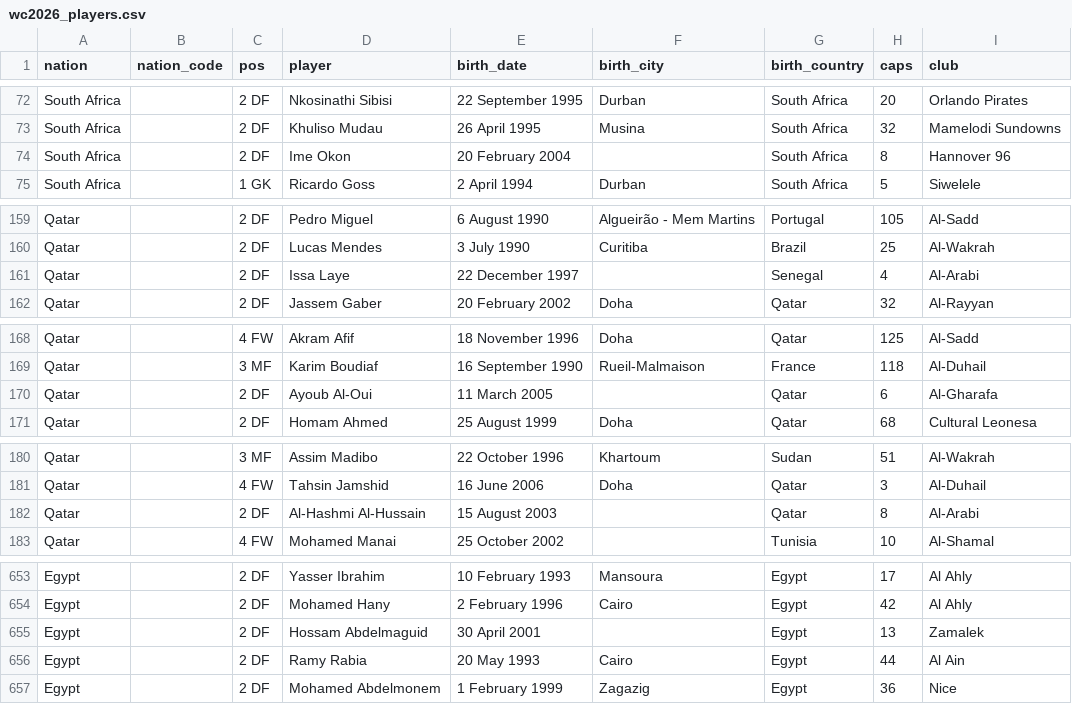
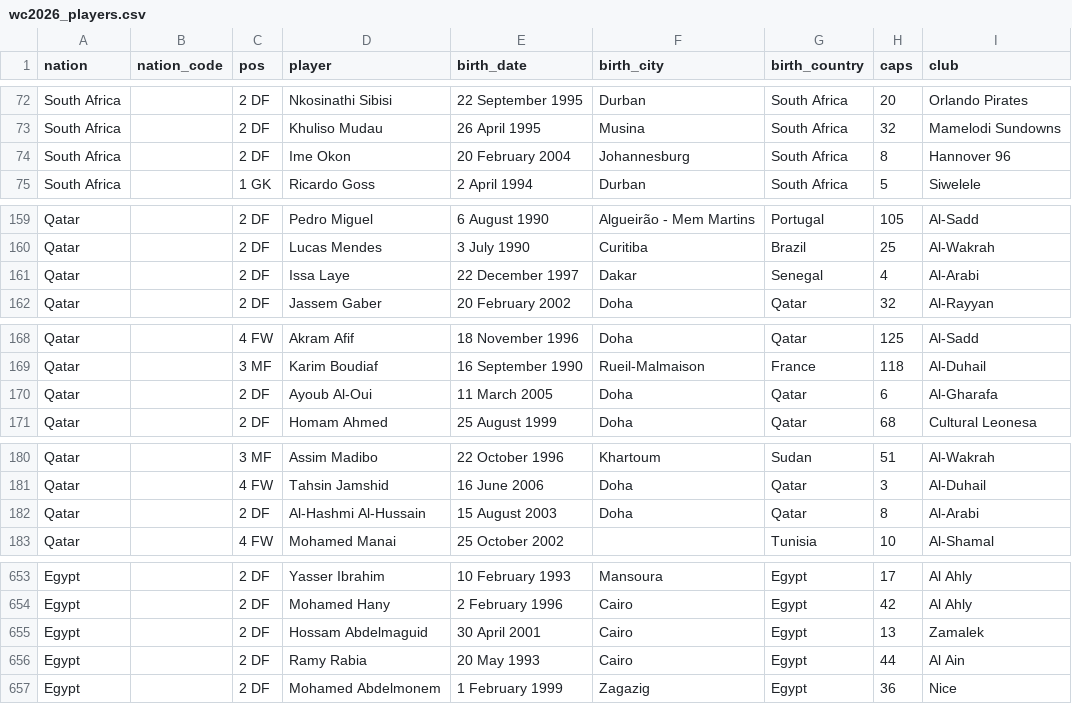
Before and after one commit to born-in-plays-for/mundial-build, a CSV file: pipeline/wc2026_players.csv, drawn as a sheet; only a part is shown, gaps mark what is left out; the diff covers the shown part only.

```diff
--- a/pipeline/wc2026_players.csv
+++ b/pipeline/wc2026_players.csv
@@ -73,3 +73,3 @@ South Africa,,2 DF,Nkosinathi Sibisi,22 September 1995,Durban,South Africa,20,Or
 South Africa,,2 DF,Khuliso Mudau,26 April 1995,Musina,South Africa,32,Mamelodi Sundowns
-South Africa,,2 DF,Ime Okon,20 February 2004,,South Africa,8,Hannover 96
+South Africa,,2 DF,Ime Okon,20 February 2004,Johannesburg,South Africa,8,Hannover 96
 South Africa,,1 GK,Ricardo Goss,2 April 1994,Durban,South Africa,5,Siwelele
@@ -160,3 +160,3 @@ Qatar,,2 DF,Pedro Miguel,6 August 1990,Algueirão - Mem Martins,Portugal,105,Al-
 Qatar,,2 DF,Lucas Mendes,3 July 1990,Curitiba,Brazil,25,Al-Wakrah
-Qatar,,2 DF,Issa Laye,22 December 1997,,Senegal,4,Al-Arabi
+Qatar,,2 DF,Issa Laye,22 December 1997,Dakar,Senegal,4,Al-Arabi
 Qatar,,2 DF,Jassem Gaber,20 February 2002,Doha,Qatar,32,Al-Rayyan
@@ -169,3 +169,3 @@ Qatar,,4 FW,Akram Afif,18 November 1996,Doha,Qatar,125,Al-Sadd
 Qatar,,3 MF,Karim Boudiaf,16 September 1990,Rueil-Malmaison,France,118,Al-Duhail
-Qatar,,2 DF,Ayoub Al-Oui,11 March 2005,,Qatar,6,Al-Gharafa
+Qatar,,2 DF,Ayoub Al-Oui,11 March 2005,Doha,Qatar,6,Al-Gharafa
 Qatar,,2 DF,Homam Ahmed,25 August 1999,Doha,Qatar,68,Cultural Leonesa
@@ -181,3 +181,3 @@ Qatar,,3 MF,Assim Madibo,22 October 1996,Khartoum,Sudan,51,Al-Wakrah
 Qatar,,4 FW,Tahsin Jamshid,16 June 2006,Doha,Qatar,3,Al-Duhail
-Qatar,,2 DF,Al-Hashmi Al-Hussain,15 August 2003,,Qatar,8,Al-Arabi
+Qatar,,2 DF,Al-Hashmi Al-Hussain,15 August 2003,Doha,Qatar,8,Al-Arabi
 Qatar,,4 FW,Mohamed Manai,25 October 2002,,Tunisia,10,Al-Shamal
@@ -654,3 +654,3 @@ Egypt,,2 DF,Yasser Ibrahim,10 February 1993,Mansoura,Egypt,17,Al Ahly
 Egypt,,2 DF,Mohamed Hany,2 February 1996,Cairo,Egypt,42,Al Ahly
-Egypt,,2 DF,Hossam Abdelmaguid,30 April 2001,,Egypt,13,Zamalek
+Egypt,,2 DF,Hossam Abdelmaguid,30 April 2001,Cairo,Egypt,13,Zamalek
 Egypt,,2 DF,Ramy Rabia,20 May 1993,Cairo,Egypt,44,Al Ain
```
Also changed, not shown: 5 edited cells elsewhere in this file, 1 other file.
